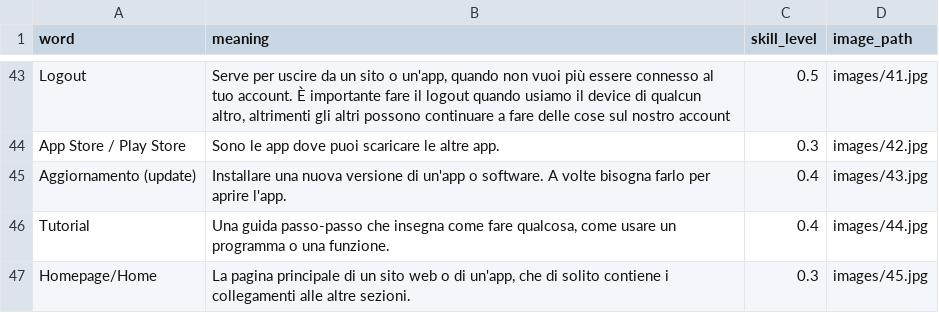
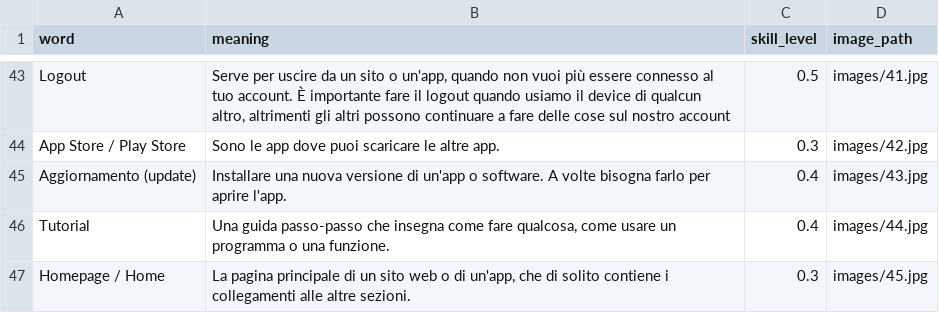
Before and after one commit to insegnante076/TechJourney, a CSV file: content/vocabulary/vocabulary.csv, drawn as a sheet; only a part is shown, gaps mark what is left out.

```diff
--- a/content/vocabulary/vocabulary.csv
+++ b/content/vocabulary/vocabulary.csv
@@ -46,2 +46,2 @@ Aggiornamento (update),"Installare una nuova versione di un'app o software. A vo
 Tutorial,"Una guida passo-passo che insegna come fare qualcosa, come usare un programma o una funzione.",0.4,images/44.jpg
-Homepage/Home,"La pagina principale di un sito web o di un'app, che di solito contiene i collegamenti alle altre sezioni.",0.3,images/45.jpg
+Homepage / Home,"La pagina principale di un sito web o di un'app, che di solito contiene i collegamenti alle altre sezioni.",0.3,images/45.jpg
```
Also changed, not shown: 2 other files.
